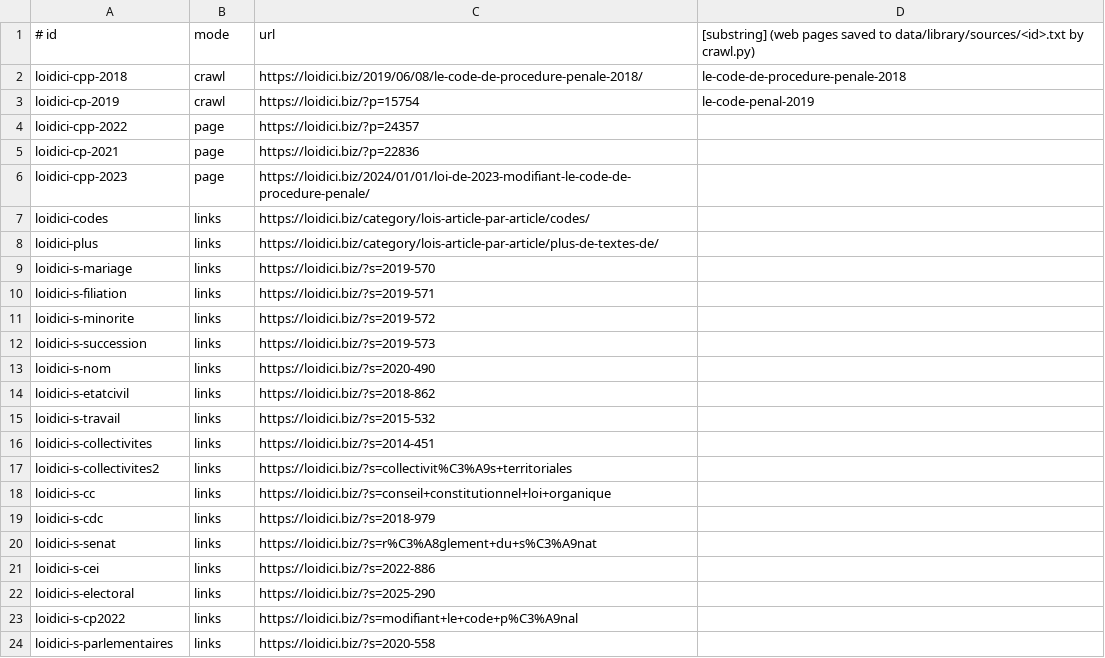
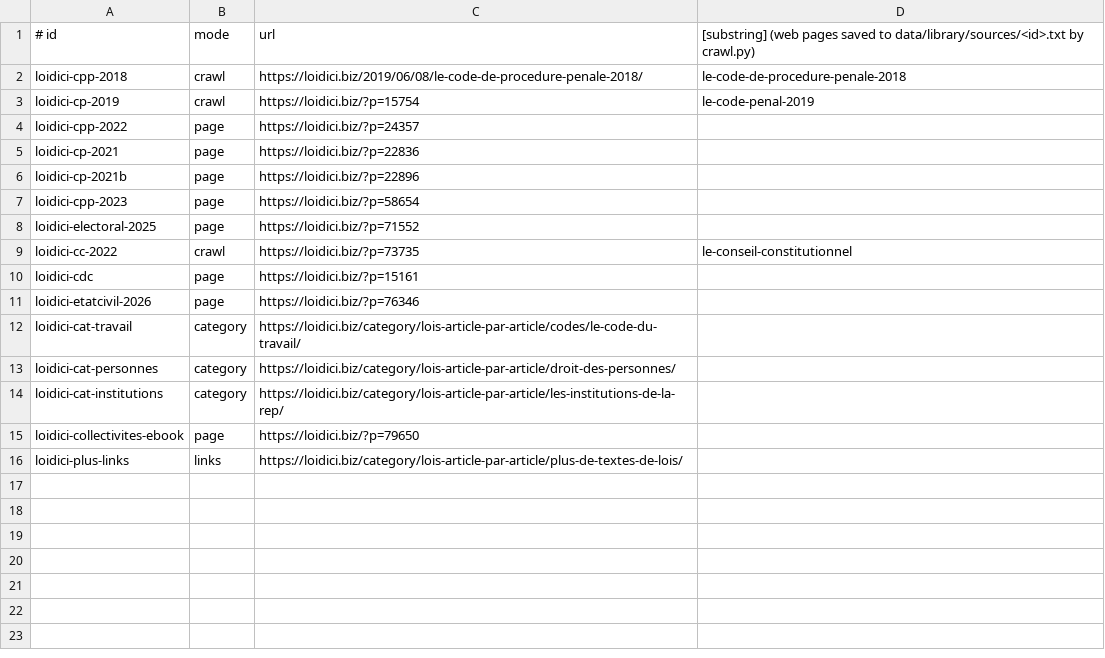
Before and after one commit to Mastermindulrich/politique, a TSV file: scripts/library/html-pages.tsv, drawn as a sheet.

```diff
--- a/scripts/library/html-pages.tsv
+++ b/scripts/library/html-pages.tsv
@@ -5,20 +5,12 @@ loidici-cpp-2022	page	https://loidici.biz/?p=24357
 loidici-cp-2021	page	https://loidici.biz/?p=22836
-loidici-cpp-2023	page	https://loidici.biz/2024/01/01/loi-de-2023-modifiant-le-code-de-procedure-penale/
-loidici-codes	links	https://loidici.biz/category/lois-article-par-article/codes/
-loidici-plus	links	https://loidici.biz/category/lois-article-par-article/plus-de-textes-de/
-loidici-s-mariage	links	https://loidici.biz/?s=2019-570
-loidici-s-filiation	links	https://loidici.biz/?s=2019-571
-loidici-s-minorite	links	https://loidici.biz/?s=2019-572
-loidici-s-succession	links	https://loidici.biz/?s=2019-573
-loidici-s-nom	links	https://loidici.biz/?s=2020-490
-loidici-s-etatcivil	links	https://loidici.biz/?s=2018-862
-loidici-s-travail	links	https://loidici.biz/?s=2015-532
-loidici-s-collectivites	links	https://loidici.biz/?s=2014-451
-loidici-s-collectivites2	links	https://loidici.biz/?s=collectivit%C3%A9s+territoriales
-loidici-s-cc	links	https://loidici.biz/?s=conseil+constitutionnel+loi+organique
-loidici-s-cdc	links	https://loidici.biz/?s=2018-979
-loidici-s-senat	links	https://loidici.biz/?s=r%C3%A8glement+du+s%C3%A9nat
-loidici-s-cei	links	https://loidici.biz/?s=2022-886
-loidici-s-electoral	links	https://loidici.biz/?s=2025-290
-loidici-s-cp2022	links	https://loidici.biz/?s=modifiant+le+code+p%C3%A9nal
-loidici-s-parlementaires	links	https://loidici.biz/?s=2020-558
+loidici-cp-2021b	page	https://loidici.biz/?p=22896
+loidici-cpp-2023	page	https://loidici.biz/?p=58654
+loidici-electoral-2025	page	https://loidici.biz/?p=71552
+loidici-cc-2022	crawl	https://loidici.biz/?p=73735	le-conseil-constitutionnel
+loidici-cdc	page	https://loidici.biz/?p=15161
+loidici-etatcivil-2026	page	https://loidici.biz/?p=76346
+loidici-cat-travail	category	https://loidici.biz/category/lois-article-par-article/codes/le-code-du-travail/
+loidici-cat-personnes	category	https://loidici.biz/category/lois-article-par-article/droit-des-personnes/
+loidici-cat-institutions	category	https://loidici.biz/category/lois-article-par-article/les-institutions-de-la-rep/
+loidici-collectivites-ebook	page	https://loidici.biz/?p=79650
+loidici-plus-links	links	https://loidici.biz/category/lois-article-par-article/plus-de-textes-de-lois/
```
Also changed, not shown: 1 other file.
